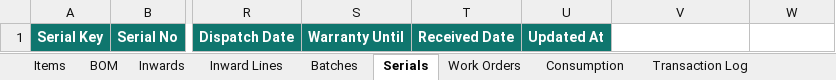
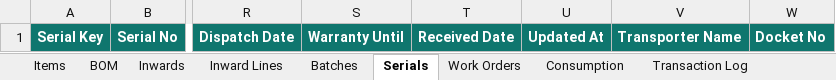
Before and after one commit to krishpdgl-netizen/IMS, an Excel workbook: data/inventory_data.xlsx, sheet Serials, drawn as a sheet; only a part is shown, gaps mark what is left out; values as stored, in another font and other column widths than the file's, no borders; the diff names each change by its address in the sheet, - before the commit and + after, or states it on an @@ line.

```diff
--- a/data/inventory_data.xlsx (sheet Serials)
+++ b/data/inventory_data.xlsx (sheet Serials)
-V1: (empty)
+V1: Transporter Name
-V1:W1 fill: none
+V1:W1 fill: #0F766E
-W1: (empty)
+W1: Docket No
```
Also changed, not shown: sheet Transaction Log, sheet Batches, sheet Inward Lines, sheet Inwards.
